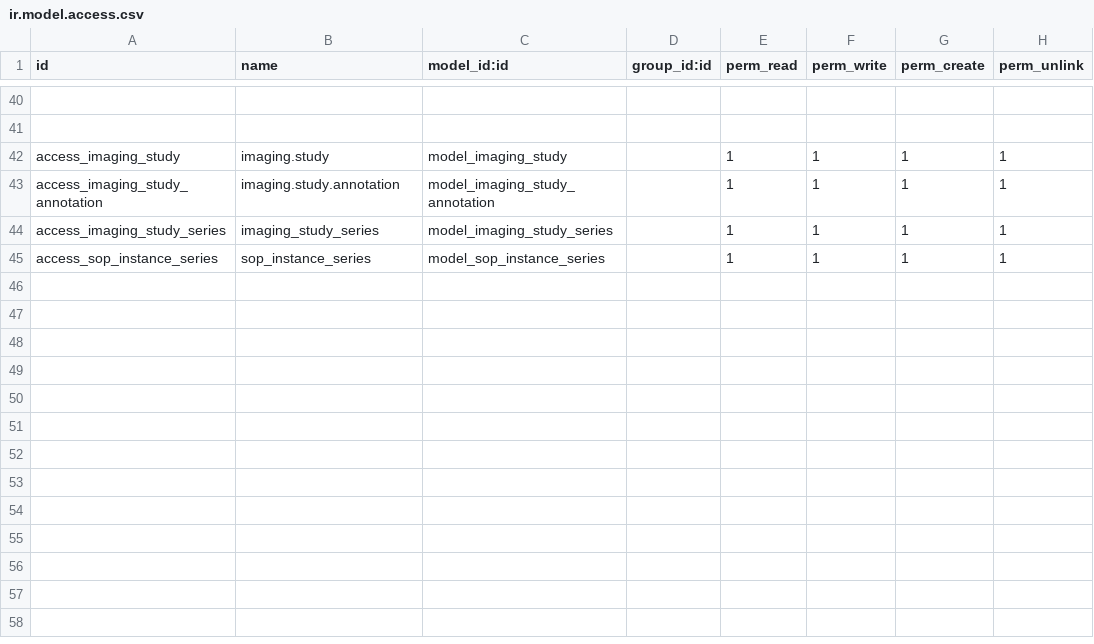
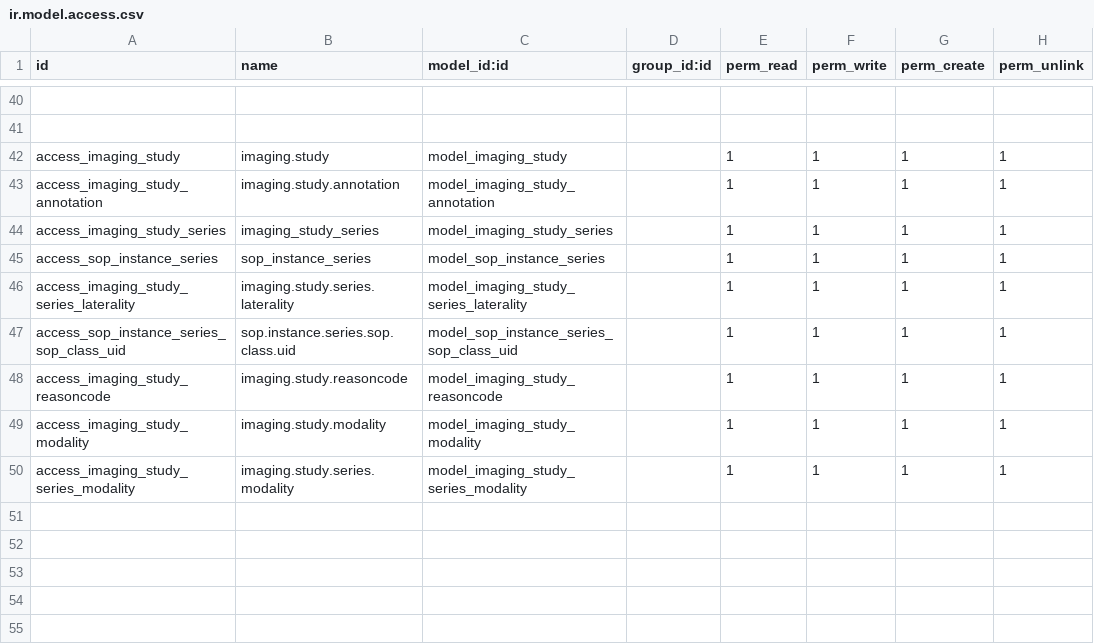
Before and after one commit to swapnilsupersimple/fhir_REPO, a CSV file: customaddon/FHIR/security/ir.model.access.csv, drawn as a sheet; only a part is shown, gaps mark what is left out; the shorter side is filled out with more unchanged rows.

Commit message:
"changes in create_imaging_study.py"

```diff
--- a/customaddon/FHIR/security/ir.model.access.csv
+++ b/customaddon/FHIR/security/ir.model.access.csv
@@ -45,4 +45,7 @@ access_imaging_study_series,imaging_study_series,model_imaging_study_series,,1,1
 access_sop_instance_series,sop_instance_series,model_sop_instance_series,,1,1,1,1
-
-
+access_imaging_study_series_laterality,imaging.study.series.laterality,model_imaging_study_series_laterality,,1,1,1,1
+access_sop_instance_series_sop_class_uid,sop.instance.series.sop.class.uid,model_sop_instance_series_sop_class_uid,,1,1,1,1
+access_imaging_study_reasoncode,imaging.study.reasoncode,model_imaging_study_reasoncode,,1,1,1,1
+access_imaging_study_modality,imaging.study.modality,model_imaging_study_modality,,1,1,1,1
+access_imaging_study_series_modality,imaging.study.series.modality,model_imaging_study_series_modality,,1,1,1,1
 
```
Also changed, not shown: 6 other files.
